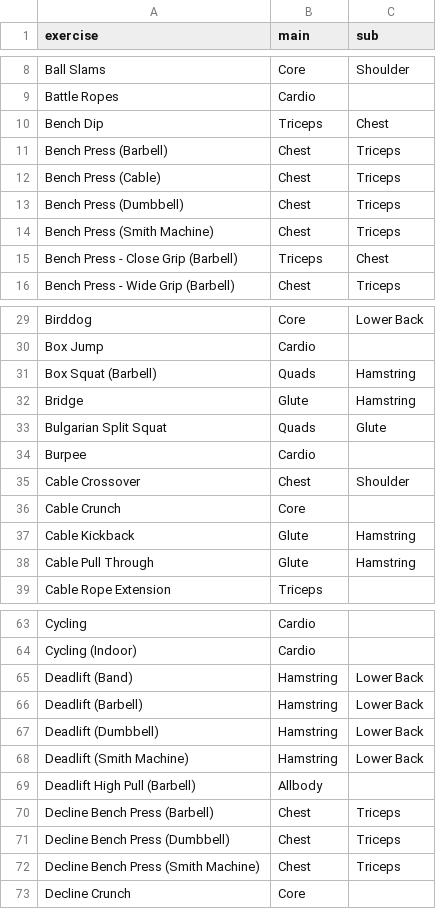
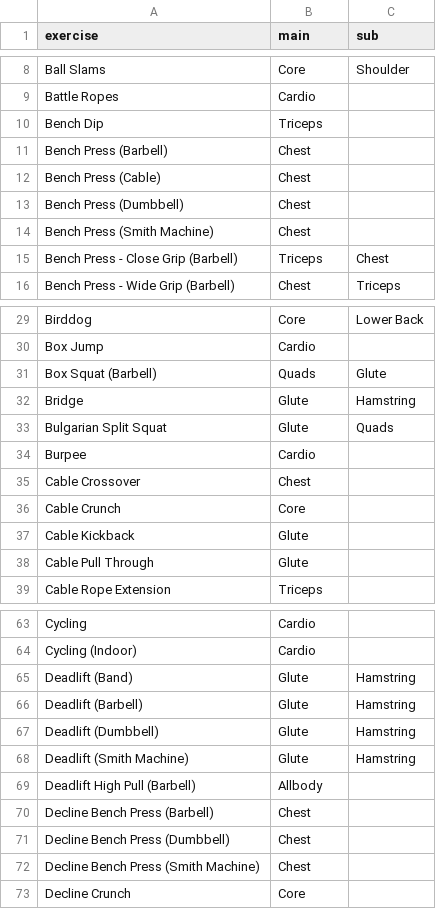
Before and after one commit to bulcoh/ssimg2, a CSV file: exercise_map.csv, drawn as a sheet; only a part is shown, gaps mark what is left out; the diff covers the shown part only.

Commit message:
Update exercise_map.csv

```diff
--- a/exercise_map.csv
+++ b/exercise_map.csv
@@ -9,7 +9,7 @@ Ball Slams,Core,Shoulder
 Battle Ropes,Cardio,
-Bench Dip,Triceps,Chest
-Bench Press (Barbell),Chest,Triceps
-Bench Press (Cable),Chest,Triceps
-Bench Press (Dumbbell),Chest,Triceps
-Bench Press (Smith Machine),Chest,Triceps
+Bench Dip,Triceps,
+Bench Press (Barbell),Chest,
+Bench Press (Cable),Chest,
+Bench Press (Dumbbell),Chest,
+Bench Press (Smith Machine),Chest,
 Bench Press - Close Grip (Barbell),Triceps,Chest
@@ -30,10 +30,10 @@ Birddog,Core,Lower Back
 Box Jump,Cardio,
-Box Squat (Barbell),Quads,Hamstring
+Box Squat (Barbell),Quads,Glute
 Bridge,Glute,Hamstring
-Bulgarian Split Squat,Quads,Glute
+Bulgarian Split Squat,Glute,Quads
 Burpee,Cardio,
-Cable Crossover,Chest,Shoulder
+Cable Crossover,Chest,
 Cable Crunch,Core,
-Cable Kickback,Glute,Hamstring
-Cable Pull Through,Glute,Hamstring
+Cable Kickback,Glute,
+Cable Pull Through,Glute,
 Cable Rope Extension,Triceps,
@@ -64,10 +64,10 @@ Cycling,Cardio,
 Cycling (Indoor),Cardio,
-Deadlift (Band),Hamstring,Lower Back
-Deadlift (Barbell),Hamstring,Lower Back
-Deadlift (Dumbbell),Hamstring,Lower Back
-Deadlift (Smith Machine),Hamstring,Lower Back
+Deadlift (Band),Glute,Hamstring
+Deadlift (Barbell),Glute,Hamstring
+Deadlift (Dumbbell),Glute,Hamstring
+Deadlift (Smith Machine),Glute,Hamstring
 Deadlift High Pull (Barbell),Allbody,
-Decline Bench Press (Barbell),Chest,Triceps
-Decline Bench Press (Dumbbell),Chest,Triceps
-Decline Bench Press (Smith Machine),Chest,Triceps
+Decline Bench Press (Barbell),Chest,
+Decline Bench Press (Dumbbell),Chest,
+Decline Bench Press (Smith Machine),Chest,
 Decline Crunch,Core,
```
Also changed, not shown: 25 edited cells elsewhere in this file.
